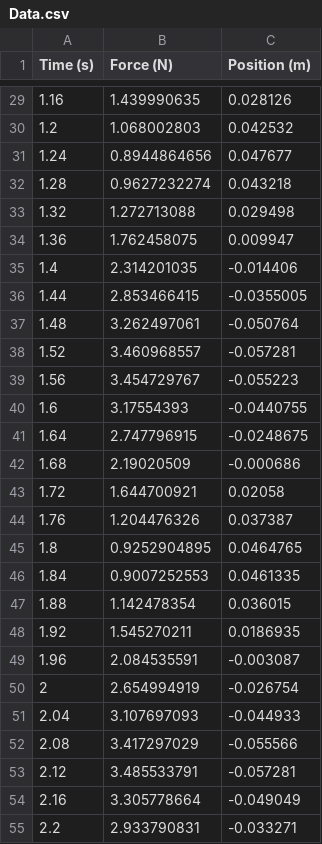
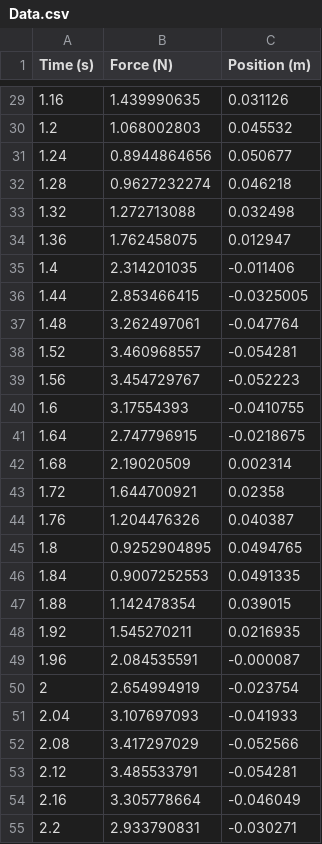
Before and after one commit to kevinthegreat1/HonorsPhysics2, a CSV file: Unit3/OscillationMotion/Data3/Data.csv, drawn as a sheet; only a part is shown, gaps mark what is left out; the diff covers the shown part only.

```diff
--- a/Unit3/OscillationMotion/Data3/Data.csv
+++ b/Unit3/OscillationMotion/Data3/Data.csv
@@ -29,27 +29,27 @@ Time (s),Force (N),Position (m)
-1.16,1.439990635,0.028126
-1.2,1.068002803,0.042532
-1.24,0.8944864656,0.047677
-1.28,0.9627232274,0.043218
-1.32,1.272713088,0.029498
-1.36,1.762458075,0.009947
-1.4,2.314201035,-0.014406
-1.44,2.853466415,-0.0355005
-1.48,3.262497061,-0.050764
-1.52,3.460968557,-0.057281
-1.56,3.454729767,-0.055223
-1.6,3.17554393,-0.0440755
-1.64,2.747796915,-0.0248675
-1.68,2.19020509,-0.000686
-1.72,1.644700921,0.02058
-1.76,1.204476326,0.037387
-1.8,0.9252904895,0.0464765
-1.84,0.9007252553,0.0461335
-1.88,1.142478354,0.036015
-1.92,1.545270211,0.0186935
-1.96,2.084535591,-0.003087
-2,2.654994919,-0.026754
-2.04,3.107697093,-0.044933
-2.08,3.417297029,-0.055566
-2.12,3.485533791,-0.057281
-2.16,3.305778664,-0.049049
-2.2,2.933790831,-0.033271
+1.16,1.439990635,0.031126
+1.2,1.068002803,0.045532
+1.24,0.8944864656,0.050677
+1.28,0.9627232274,0.046218
+1.32,1.272713088,0.032498
+1.36,1.762458075,0.012947
+1.4,2.314201035,-0.011406
+1.44,2.853466415,-0.0325005
+1.48,3.262497061,-0.047764
+1.52,3.460968557,-0.054281
+1.56,3.454729767,-0.052223
+1.6,3.17554393,-0.0410755
+1.64,2.747796915,-0.0218675
+1.68,2.19020509,0.002314
+1.72,1.644700921,0.02358
+1.76,1.204476326,0.040387
+1.8,0.9252904895,0.0494765
+1.84,0.9007252553,0.0491335
+1.88,1.142478354,0.039015
+1.92,1.545270211,0.0216935
+1.96,2.084535591,-0.000087
+2,2.654994919,-0.023754
+2.04,3.107697093,-0.041933
+2.08,3.417297029,-0.052566
+2.12,3.485533791,-0.054281
+2.16,3.305778664,-0.046049
+2.2,2.933790831,-0.030271
```
Also changed, not shown: 160 edited cells elsewhere in this file, Unit3/OscillationMotion/Data2/Data.csv, Unit3/OscillationMotion/Data4/Data.csv, 9 other files.
